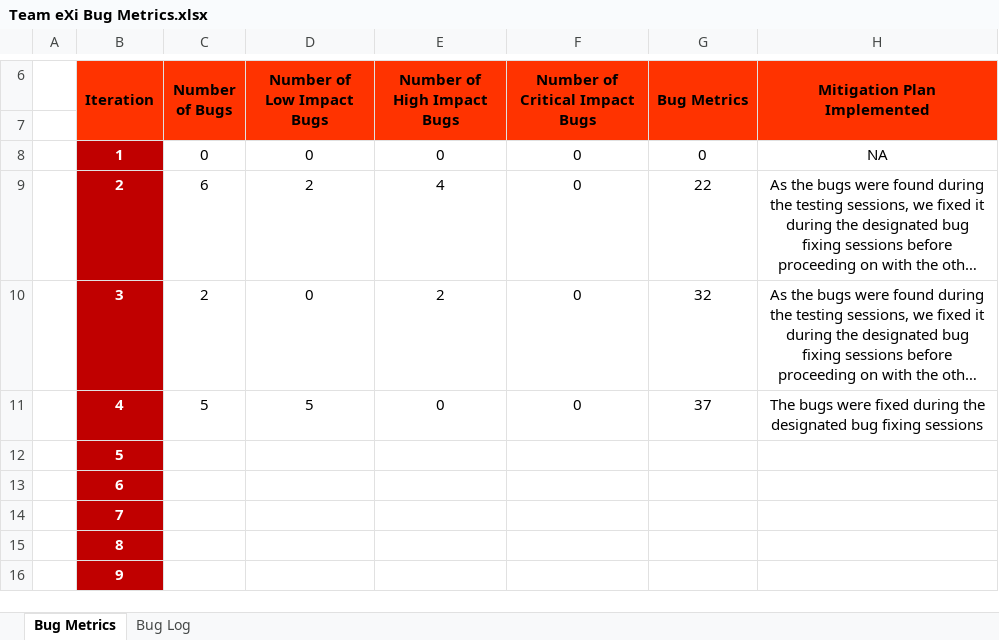
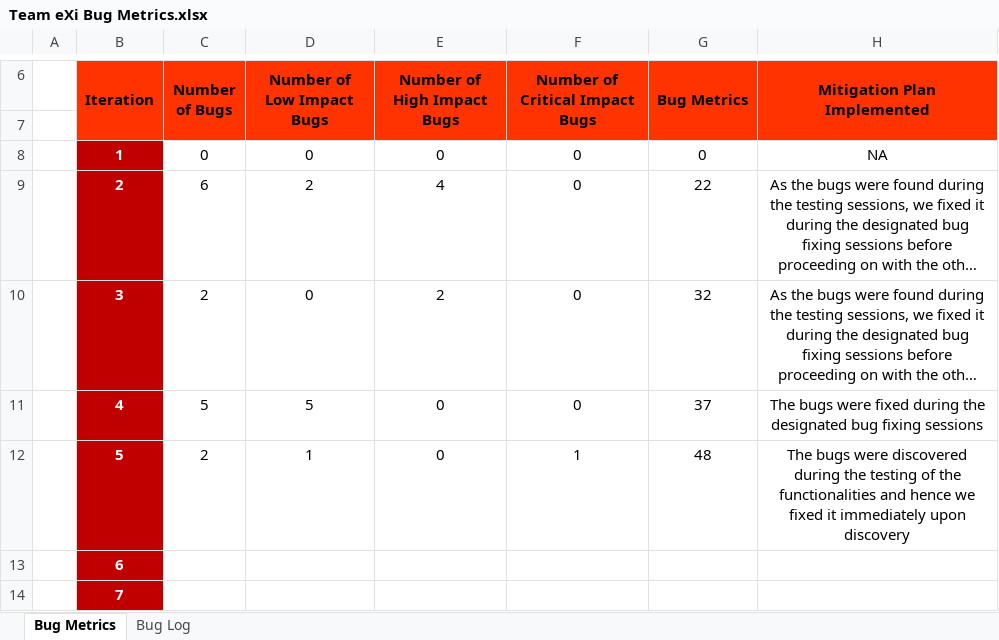
Before and after one commit to TeameXi/Thriving-Stones-Project, an Excel workbook: metrics/Team eXi Bug Metrics.xlsx, sheet Bug Metrics, drawn as a sheet; only a part is shown, gaps mark what is left out; the shorter side is filled out with more unchanged rows; long unchanged cells end in …; values as stored, in another font and other column widths than the file's, no borders; charts and pictures not drawn; the diff names each change by its address in the sheet, - before the commit and + after, or states it on an @@ line.

Commit message:
updating of metrics for iter 5

```diff
--- a/metrics/Team eXi Bug Metrics.xlsx (sheet Bug Metrics)
+++ b/metrics/Team eXi Bug Metrics.xlsx (sheet Bug Metrics)
-C12 (Number of Bugs): (empty)
+C12 (Number of Bugs): 2
-D12 (Number of Low Impact Bugs): (empty)
+D12 (Number of Low Impact Bugs): 1
-E12 (Number of High Impact Bugs): (empty)
+E12 (Number of High Impact Bugs): 0
-F12 (Number of Critical Impact Bugs): (empty)
+F12 (Number of Critical Impact Bugs): 1
-G12 (Bug Metrics): (empty)
+G12 (Bug Metrics): 48
-H12 (Mitigation Plan Implemented): (empty)
+H12 (Mitigation Plan Implemented): The bugs were discovered during the testing of the functionalities and hence we fixed it immediately upon discovery
```
Also changed, not shown: sheet Bug Log, metrics/Team eXi Task Metrics.xlsx, 1 other file.
